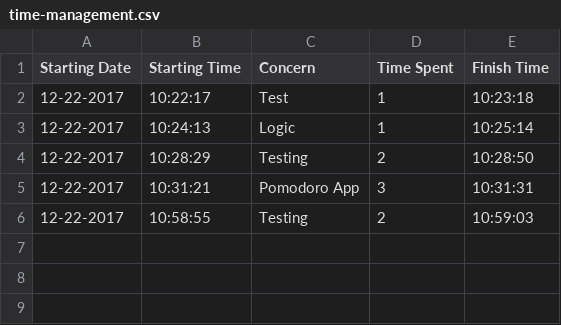
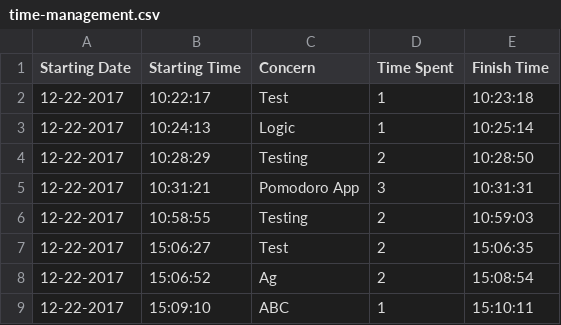
Before and after one commit to dev-muser/cli-time-management, a CSV file: time-management.csv, drawn as a sheet.

```diff
--- a/time-management.csv
+++ b/time-management.csv
@@ -6 +6,4 @@ Starting Date, Starting Time, Concern, Time Spent, Finish Time
 12-22-2017, 10:58:55, Testing, 2, 10:59:03
+12-22-2017, 15:06:27, Test, 2, 15:06:35
+12-22-2017, 15:06:52, Ag, 2, 15:08:54
+12-22-2017, 15:09:10, ABC, 1, 15:10:11
```
Also changed, not shown: 1 other file.
